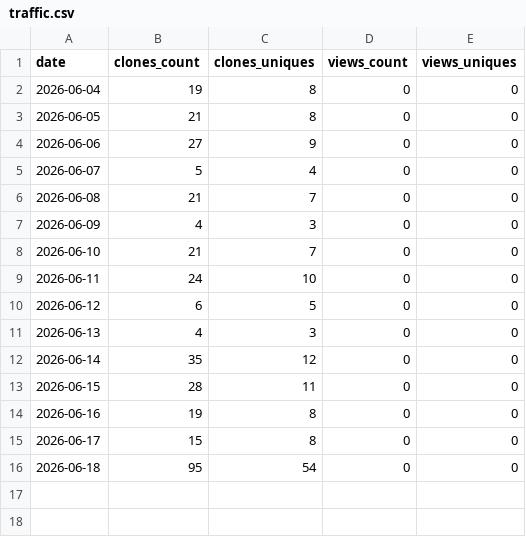
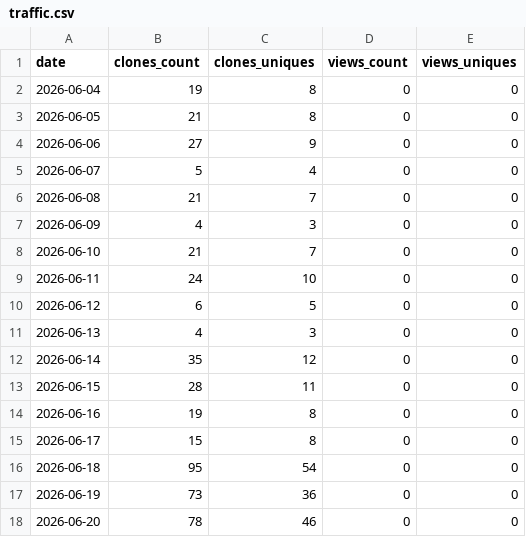
Before and after one commit to paraqualis/paraqualis-gxp, a CSV file: stats/traffic.csv, drawn as a sheet; the diff names each change by its address in the sheet, - before the commit and + after, or states it on an @@ line.

```diff
--- a/stats/traffic.csv
+++ b/stats/traffic.csv
+row 17: 2026-06-19 | 73 | 36 | 0 | 0
+row 18: 2026-06-20 | 78 | 46 | 0 | 0
```
